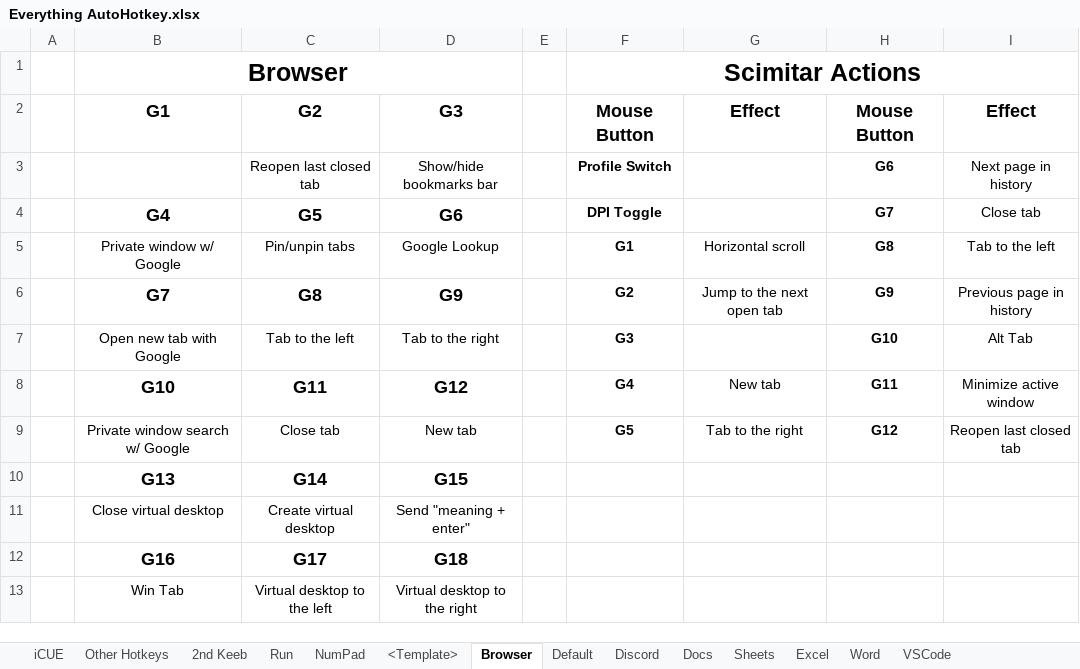
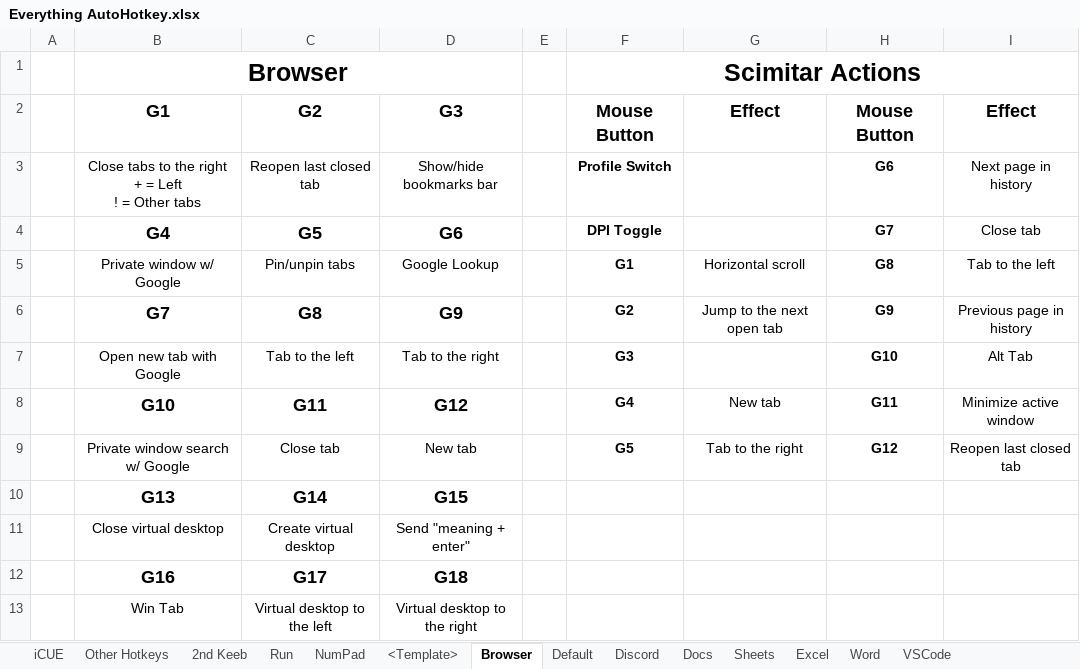
Before and after one commit to ellman12/AutoHotkey, an Excel workbook: Everything AutoHotkey.xlsx, sheet Browser, drawn as a sheet; values as stored, in another font and other column widths than the file's, no borders; ↵ is a line break in a cell; the diff names each change by its address in the sheet, - before the commit and + after, or states it on an @@ line.

```diff
--- a/Everything AutoHotkey.xlsx (sheet Browser)
+++ b/Everything AutoHotkey.xlsx (sheet Browser)
-B3: (empty)
+B3: Close tabs to the right ↵ + = Left ↵ ! = Other tabs
```
Also changed, not shown: 1 other file.
